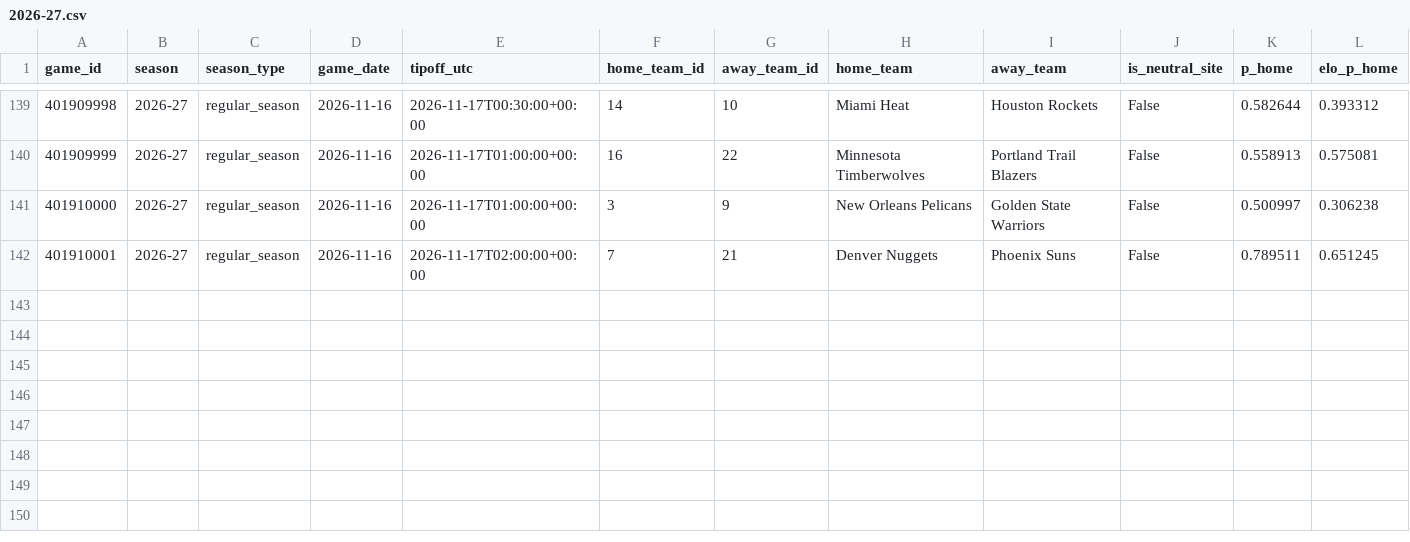
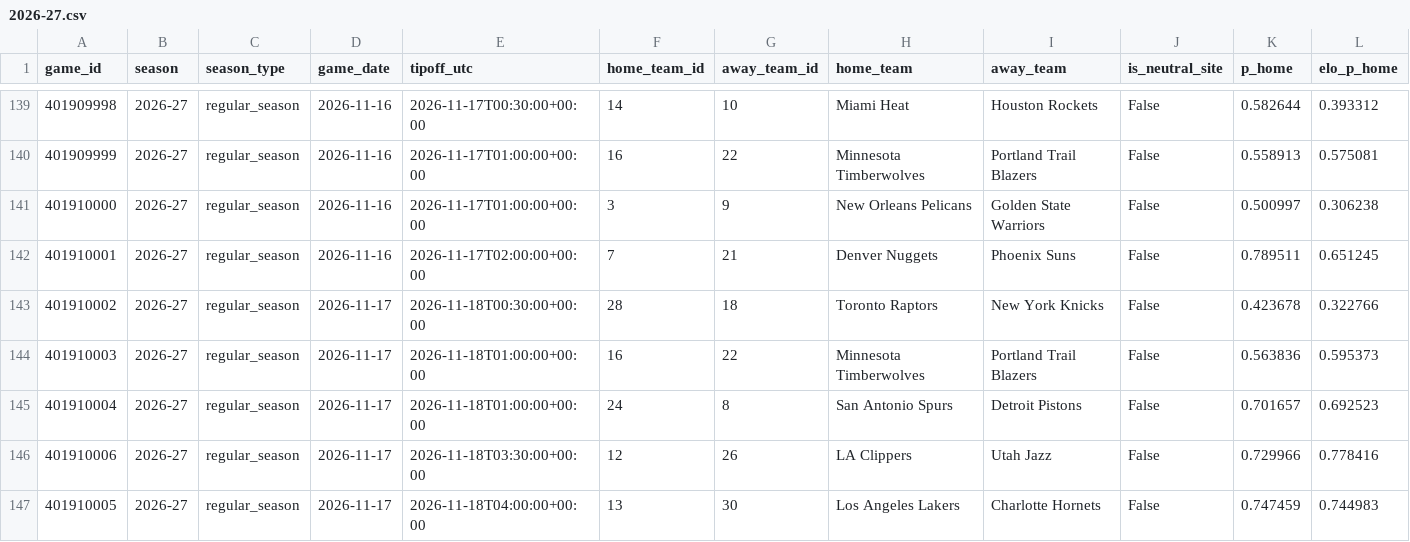
Before and after one commit to garettprestholdt/nba-forecast, a CSV file: shadow/hybrid-v2/2026-27.csv, drawn as a sheet; only a part is shown, gaps mark what is left out; rows hold the shown columns only; the diff names each change by its address in the sheet, - before the commit and + after, or states it on an @@ line.

```diff
--- a/shadow/hybrid-v2/2026-27.csv
+++ b/shadow/hybrid-v2/2026-27.csv
+row 143: 401910002 | 2026-27 | regular_season | 2026-11-17 | 2026-11-18T00:30:00+00:00 | 28 | 18 | Toronto Raptors | New York Knicks | False | 0.423678 | 0.322766
+row 144: 401910003 | 2026-27 | regular_season | 2026-11-17 | 2026-11-18T01:00:00+00:00 | 16 | 22 | Minnesota Timberwolves | Portland Trail Blazers | False | 0.563836 | 0.595373
+row 145: 401910004 | 2026-27 | regular_season | 2026-11-17 | 2026-11-18T01:00:00+00:00 | 24 | 8 | San Antonio Spurs | Detroit Pistons | False | 0.701657 | 0.692523
+row 146: 401910006 | 2026-27 | regular_season | 2026-11-17 | 2026-11-18T03:30:00+00:00 | 12 | 26 | LA Clippers | Utah Jazz | False | 0.729966 | 0.778416
+row 147: 401910005 | 2026-27 | regular_season | 2026-11-17 | 2026-11-18T04:00:00+00:00 | 13 | 30 | Los Angeles Lakers | Charlotte Hornets | False | 0.747459 | 0.744983
```
Also changed, not shown: availability/2026-27-results.csv, availability/2026-27.csv, 20 other files.
